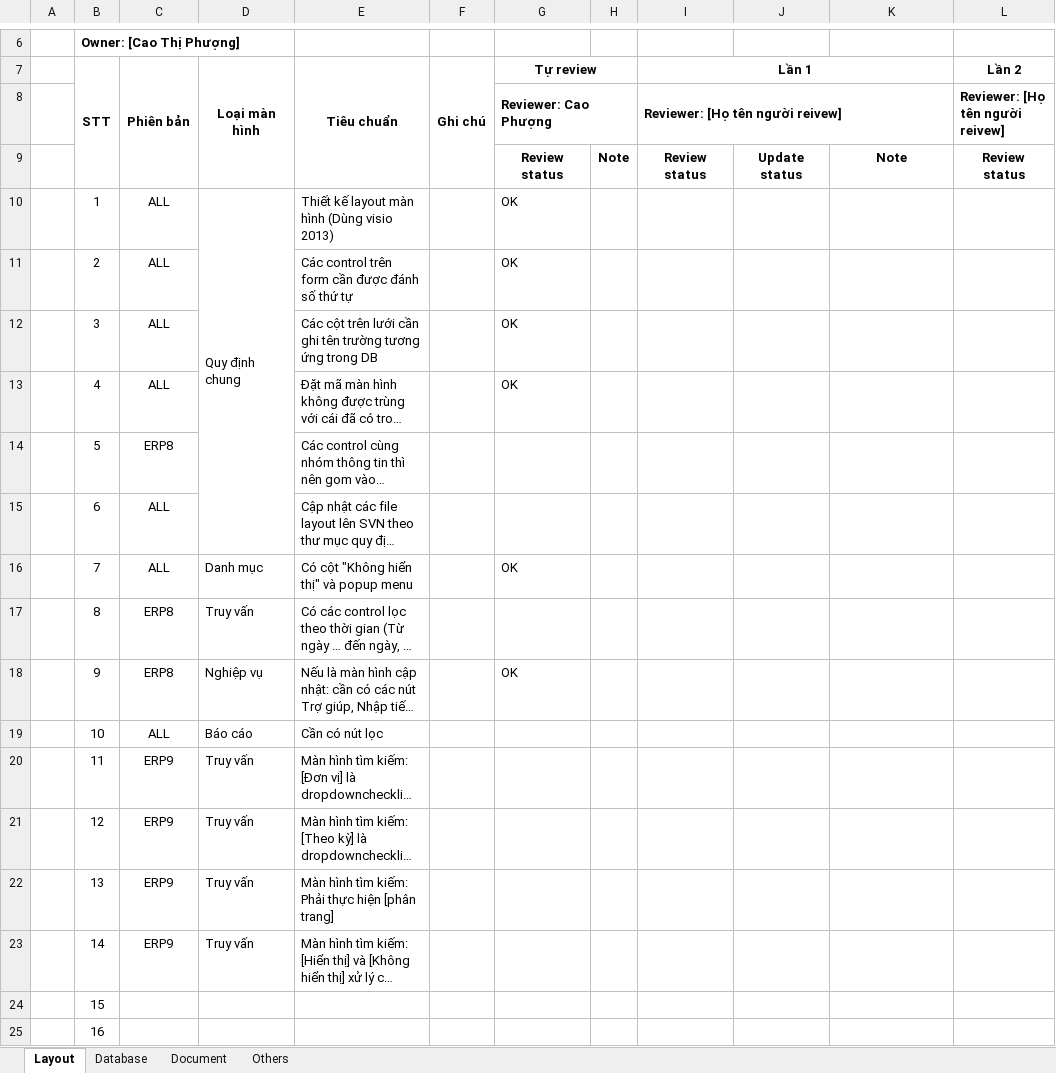
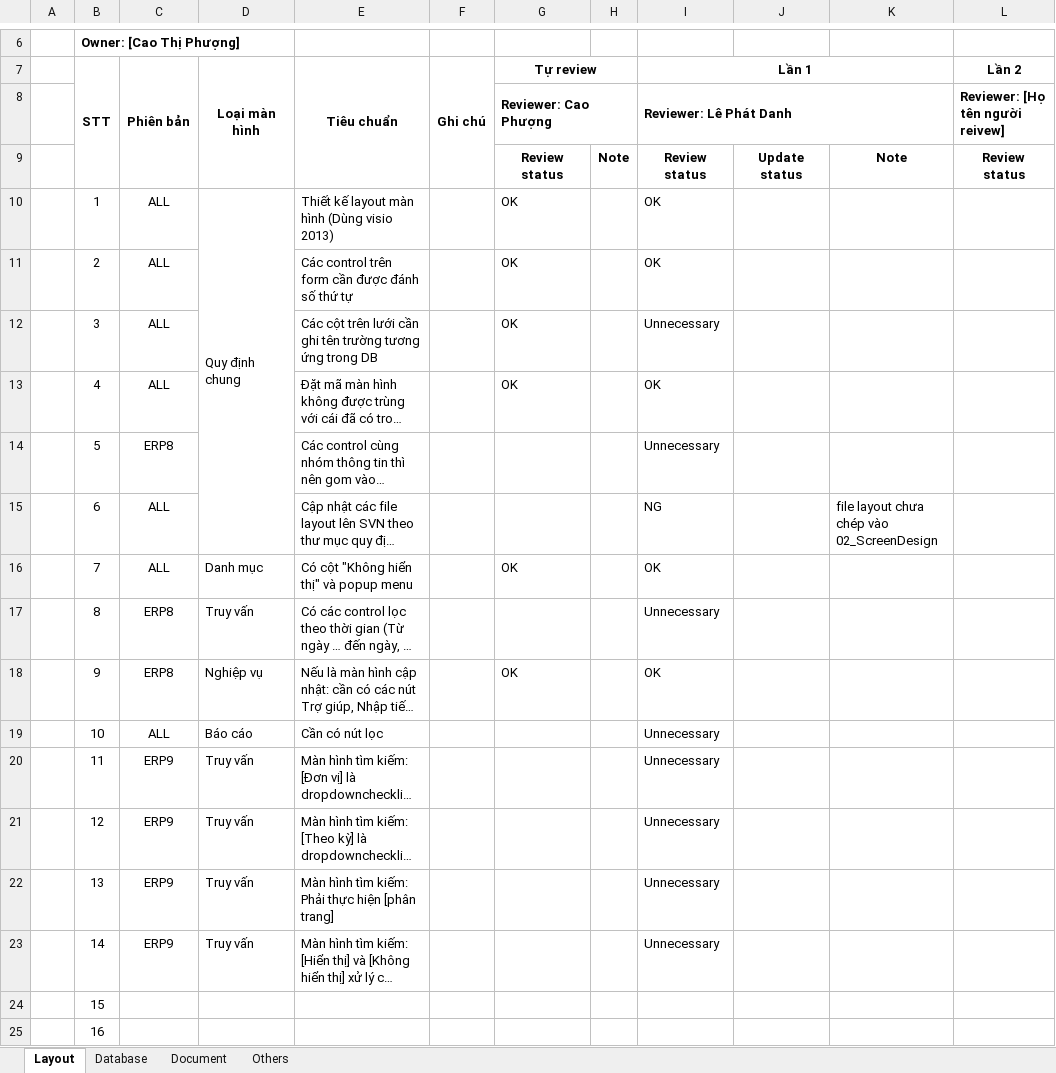
Before and after one commit to ASOFT-Solution/asoft-test-svn, an Excel workbook: 2015/201512/10_DOCUMENT/13_DETAIL_DESIGN/Cap nhat dia diem/CF0142_BAChecklistERP.xlsx, sheet Layout, drawn as a sheet; only a part is shown, gaps mark what is left out; long unchanged cells end in …; values as stored, in another font and other column widths than the file's, no borders; charts and pictures and conditional formats not drawn; the diff names each change by its address in the sheet, - before the commit and + after, or states it on an @@ line.

Commit message:
Review lần 1

```diff
--- a/2015/201512/10_DOCUMENT/13_DETAIL_DESIGN/Cap nhat dia diem/CF0142_BAChecklistERP.xlsx (sheet Layout)
+++ b/2015/201512/10_DOCUMENT/13_DETAIL_DESIGN/Cap nhat dia diem/CF0142_BAChecklistERP.xlsx (sheet Layout)
-I8: Reviewer: [Họ tên người reivew]
+I8: Reviewer: Lê Phát Danh
-I10:I11: (empty)
+I10:I11: OK
-I12: (empty)
+I12: Unnecessary
-I13: (empty)
+I13: OK
-I14: (empty)
+I14: Unnecessary
-I15: (empty)
+I15: NG
-K15: (empty)
+K15: file layout chưa chép vào 02_ScreenDesign
-I16: (empty)
+I16: OK
-I17: (empty)
+I17: Unnecessary
-I18: (empty)
+I18: OK
-I19:I23: (empty)
+I19:I23: Unnecessary
```
Also changed, not shown: sheet Document, sheet Database, charts or pictures.
